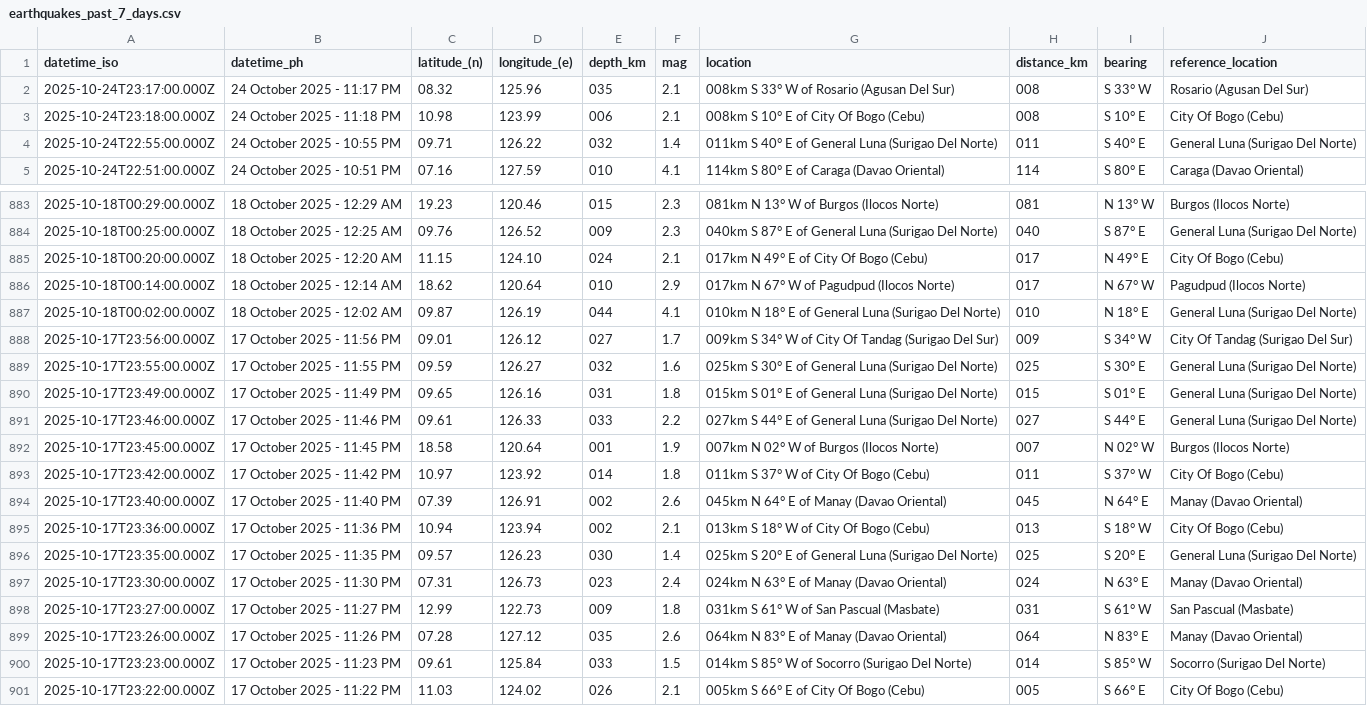
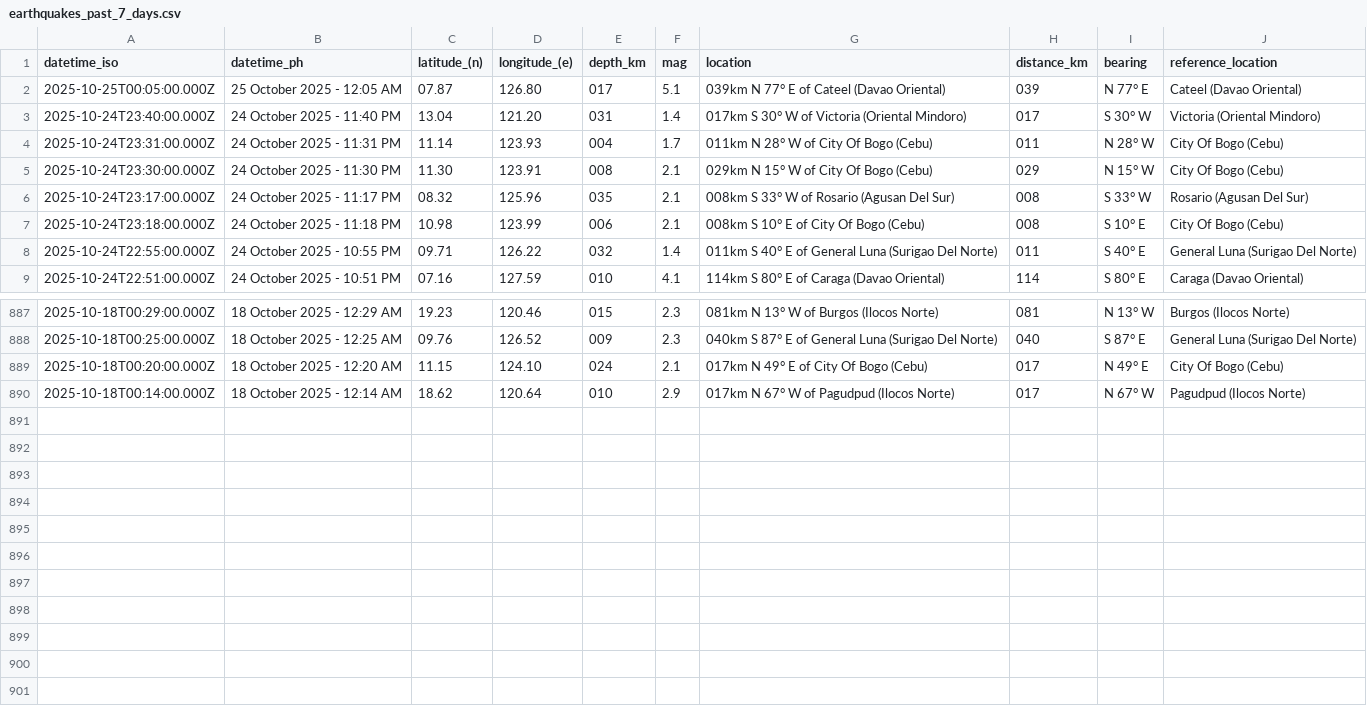
Before and after one commit to Waytii/chamthesleeptalker, a CSV file: earthquakes_past_7_days.csv, drawn as a sheet; only a part is shown, gaps mark what is left out; removed rows and columns are numbered as before the commit, all else as after; the diff names each change by its address in the sheet, - before the commit and + after, or states it on an @@ line.

```diff
--- a/earthquakes_past_7_days.csv
+++ b/earthquakes_past_7_days.csv
+row 2: 2025-10-25T00:05:00.000Z | 25 October 2025 - 12:05 AM | 07.87 | 126.80 | 017 | 5.1 | 039km N 77° E of Cateel (Davao Oriental) | 039 | N 77° E | Cateel (Davao Oriental)
+row 3: 2025-10-24T23:40:00.000Z | 24 October 2025 - 11:40 PM | 13.04 | 121.20 | 031 | 1.4 | 017km S 30° W of Victoria (Oriental Mindoro) | 017 | S 30° W | Victoria (Oriental Mindoro)
+row 4: 2025-10-24T23:31:00.000Z | 24 October 2025 - 11:31 PM | 11.14 | 123.93 | 004 | 1.7 | 011km N 28° W of City Of Bogo (Cebu) | 011 | N 28° W | City Of Bogo (Cebu)
+row 5: 2025-10-24T23:30:00.000Z | 24 October 2025 - 11:30 PM | 11.30 | 123.91 | 008 | 2.1 | 029km N 15° W of City Of Bogo (Cebu) | 029 | N 15° W | City Of Bogo (Cebu)
-row 887: 2025-10-18T00:02:00.000Z | 18 October 2025 - 12:02 AM | 09.87 | 126.19 | 044 | 4.1 | 010km N 18° E of General Luna (Surigao Del Norte) | 010 | N 18° E | General Luna (Surigao Del Norte)
-row 888: 2025-10-17T23:56:00.000Z | 17 October 2025 - 11:56 PM | 09.01 | 126.12 | 027 | 1.7 | 009km S 34° W of City Of Tandag (Surigao Del Sur) | 009 | S 34° W | City Of Tandag (Surigao Del Sur)
-row 889: 2025-10-17T23:55:00.000Z | 17 October 2025 - 11:55 PM | 09.59 | 126.27 | 032 | 1.6 | 025km S 30° E of General Luna (Surigao Del Norte) | 025 | S 30° E | General Luna (Surigao Del Norte)
-row 890: 2025-10-17T23:49:00.000Z | 17 October 2025 - 11:49 PM | 09.65 | 126.16 | 031 | 1.8 | 015km S 01° E of General Luna (Surigao Del Norte) | 015 | S 01° E | General Luna (Surigao Del Norte)
-row 891: 2025-10-17T23:46:00.000Z | 17 October 2025 - 11:46 PM | 09.61 | 126.33 | 033 | 2.2 | 027km S 44° E of General Luna (Surigao Del Norte) | 027 | S 44° E | General Luna (Surigao Del Norte)
-row 892: 2025-10-17T23:45:00.000Z | 17 October 2025 - 11:45 PM | 18.58 | 120.64 | 001 | 1.9 | 007km N 02° W of Burgos (Ilocos Norte) | 007 | N 02° W | Burgos (Ilocos Norte)
-row 893: 2025-10-17T23:42:00.000Z | 17 October 2025 - 11:42 PM | 10.97 | 123.92 | 014 | 1.8 | 011km S 37° W of City Of Bogo (Cebu) | 011 | S 37° W | City Of Bogo (Cebu)
-row 894: 2025-10-17T23:40:00.000Z | 17 October 2025 - 11:40 PM | 07.39 | 126.91 | 002 | 2.6 | 045km N 64° E of Manay (Davao Oriental) | 045 | N 64° E | Manay (Davao Oriental)
-row 895: 2025-10-17T23:36:00.000Z | 17 October 2025 - 11:36 PM | 10.94 | 123.94 | 002 | 2.1 | 013km S 18° W of City Of Bogo (Cebu) | 013 | S 18° W | City Of Bogo (Cebu)
-row 896: 2025-10-17T23:35:00.000Z | 17 October 2025 - 11:35 PM | 09.57 | 126.23 | 030 | 1.4 | 025km S 20° E of General Luna (Surigao Del Norte) | 025 | S 20° E | General Luna (Surigao Del Norte)
-row 897: 2025-10-17T23:30:00.000Z | 17 October 2025 - 11:30 PM | 07.31 | 126.73 | 023 | 2.4 | 024km N 63° E of Manay (Davao Oriental) | 024 | N 63° E | Manay (Davao Oriental)
-row 898: 2025-10-17T23:27:00.000Z | 17 October 2025 - 11:27 PM | 12.99 | 122.73 | 009 | 1.8 | 031km S 61° W of San Pascual (Masbate) | 031 | S 61° W | San Pascual (Masbate)
-row 899: 2025-10-17T23:26:00.000Z | 17 October 2025 - 11:26 PM | 07.28 | 127.12 | 035 | 2.6 | 064km N 83° E of Manay (Davao Oriental) | 064 | N 83° E | Manay (Davao Oriental)
-row 900: 2025-10-17T23:23:00.000Z | 17 October 2025 - 11:23 PM | 09.61 | 125.84 | 033 | 1.5 | 014km S 85° W of Socorro (Surigao Del Norte) | 014 | S 85° W | Socorro (Surigao Del Norte)
-row 901: 2025-10-17T23:22:00.000Z | 17 October 2025 - 11:22 PM | 11.03 | 124.02 | 026 | 2.1 | 005km S 66° E of City Of Bogo (Cebu) | 005 | S 66° E | City Of Bogo (Cebu)
```
Also changed, not shown: earthquake_summary_stats.csv, earthquakes.csv, 6 other files.
